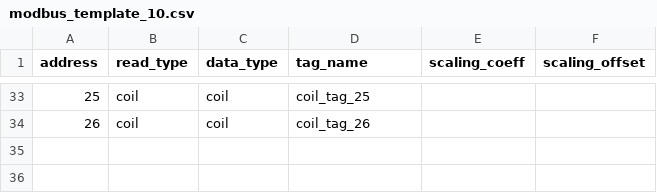
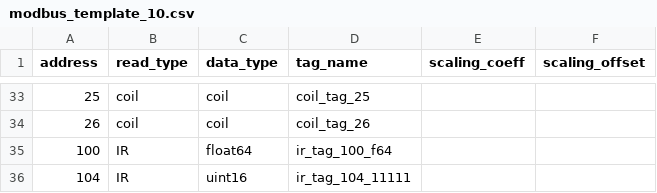
Before and after one commit to namteckor/modbus-dl, a CSV file: config/modbus_template_10.csv, drawn as a sheet; only a part is shown, gaps mark what is left out.

Commit message:
added support for 'float64' data type

```diff
--- a/config/modbus_template_10.csv
+++ b/config/modbus_template_10.csv
@@ -34 +34,3 @@ address,read_type,data_type,tag_name,scaling_coeff,scaling_offset
 26,coil,coil,coil_tag_26,,
+100,IR,float64,ir_tag_100_f64,,
+104,IR,uint16,ir_tag_104_11111,,
```
Also changed, not shown: 3 other files.
